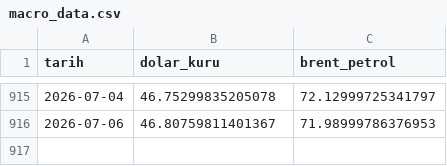
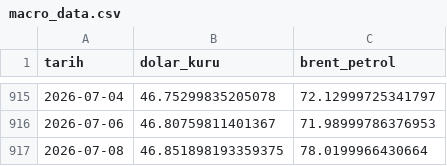
Before and after one commit to Rizakarakaya7/Tarim_pulse_pro, a CSV file: data/silver/macro_data.csv, drawn as a sheet; only a part is shown, gaps mark what is left out; the diff names each change by its address in the sheet, - before the commit and + after, or states it on an @@ line.

```diff
--- a/data/silver/macro_data.csv
+++ b/data/silver/macro_data.csv
+row 917: 2026-07-08 | 46.851898193359375 | 78.0199966430664
```
Also changed, not shown: 1 other file.
